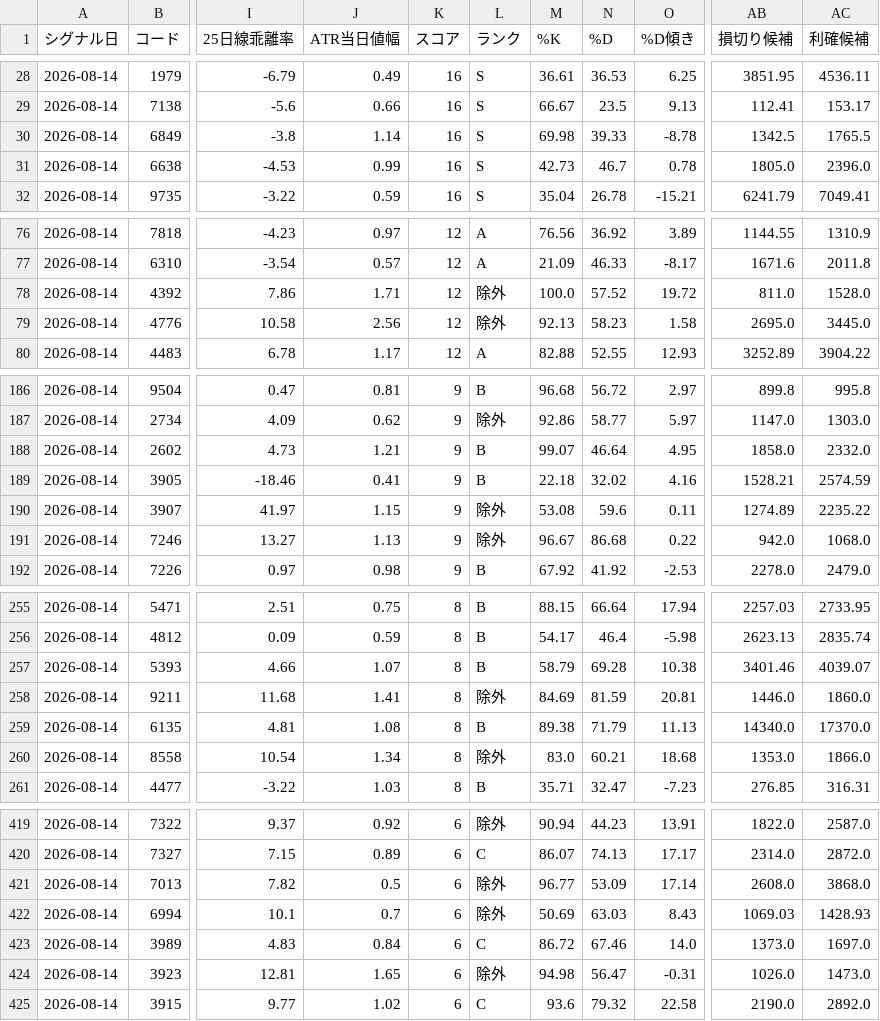
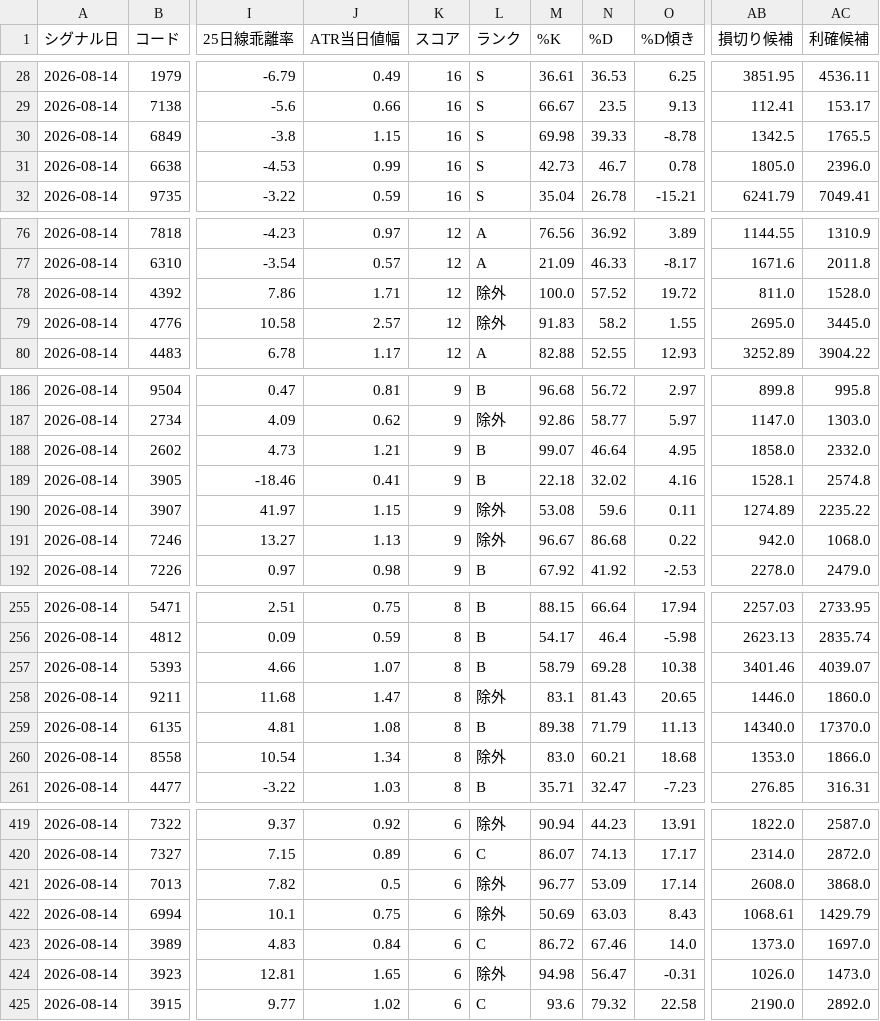
Before and after one commit to syake1/anti-trading-system, a CSV file: anti_candidates_20260814.csv, drawn as a sheet; only a part is shown, gaps mark what is left out; the diff covers the shown part only; the diff names each change by its address in the sheet, - before the commit and + after, or states it on an @@ line.

```diff
--- a/anti_candidates_20260814.csv
+++ b/anti_candidates_20260814.csv
-J30 (ATR当日値幅): 1.14
+J30 (ATR当日値幅): 1.15
-J79 (ATR当日値幅): 2.56
+J79 (ATR当日値幅): 2.57
-M79 (%K): 92.13
+M79 (%K): 91.83
-N79 (%D): 58.23
+N79 (%D): 58.2
-O79 (%D傾き): 1.58
+O79 (%D傾き): 1.55
-AB189 (損切り候補): 1528.21
+AB189 (損切り候補): 1528.1
-AC189 (利確候補): 2574.59
+AC189 (利確候補): 2574.8
-J258 (ATR当日値幅): 1.41
+J258 (ATR当日値幅): 1.47
-M258 (%K): 84.69
+M258 (%K): 83.1
-N258 (%D): 81.59
+N258 (%D): 81.43
-O258 (%D傾き): 20.81
+O258 (%D傾き): 20.65
-J422 (ATR当日値幅): 0.7
+J422 (ATR当日値幅): 0.75
-AB422 (損切り候補): 1069.03
+AB422 (損切り候補): 1068.61
-AC422 (利確候補): 1428.93
+AC422 (利確候補): 1429.79
```
Also changed, not shown: 1 edited cell elsewhere in this file, data/excluded_20260814.csv, 1 other file.
